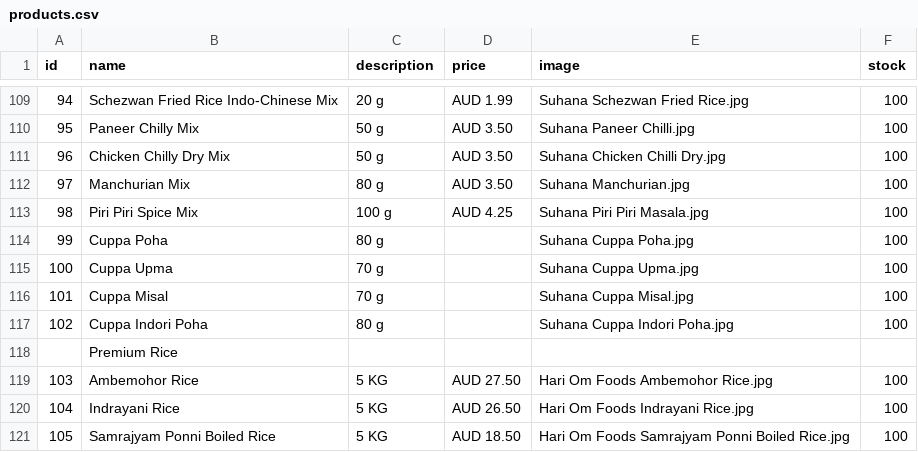
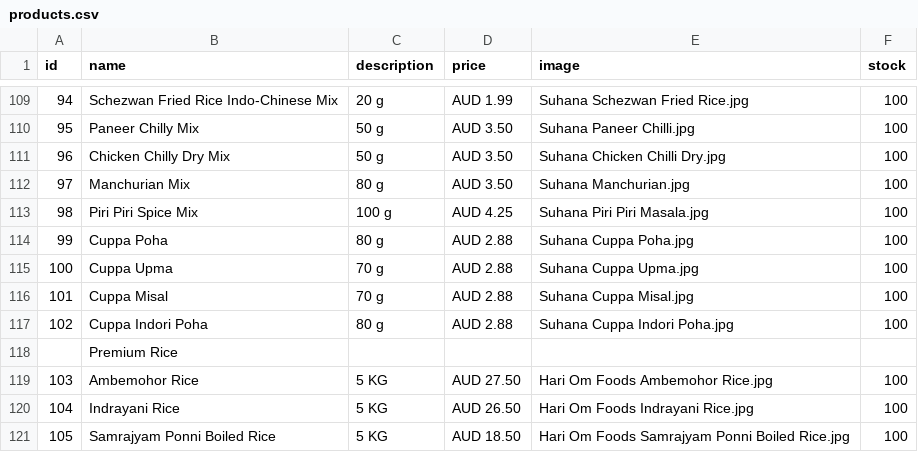
Before and after one commit to hariomfoodswollongong-ops/mywebsite, a CSV file: public/products.csv, drawn as a sheet; only a part is shown, gaps mark what is left out; the diff covers the shown part only.

```diff
--- a/public/products.csv
+++ b/public/products.csv
@@ -113,6 +113,6 @@ id,name,description,price,image,stock
 98,Piri Piri Spice Mix,100 g,AUD 4.25,Suhana Piri Piri Masala.jpg,100
-99,Cuppa Poha,80 g,,Suhana Cuppa Poha.jpg,100
-100,Cuppa Upma,70 g,,Suhana Cuppa Upma.jpg,100
-101,Cuppa Misal,70 g,,Suhana Cuppa Misal.jpg,100
-102,Cuppa Indori Poha,80 g,,Suhana Cuppa Indori Poha.jpg,100
+99,Cuppa Poha,80 g,AUD 2.88,Suhana Cuppa Poha.jpg,100
+100,Cuppa Upma,70 g,AUD 2.88,Suhana Cuppa Upma.jpg,100
+101,Cuppa Misal,70 g,AUD 2.88,Suhana Cuppa Misal.jpg,100
+102,Cuppa Indori Poha,80 g,AUD 2.88,Suhana Cuppa Indori Poha.jpg,100
 ,Premium Rice,,,,
```
Also changed, not shown: 19 edited cells elsewhere in this file.
